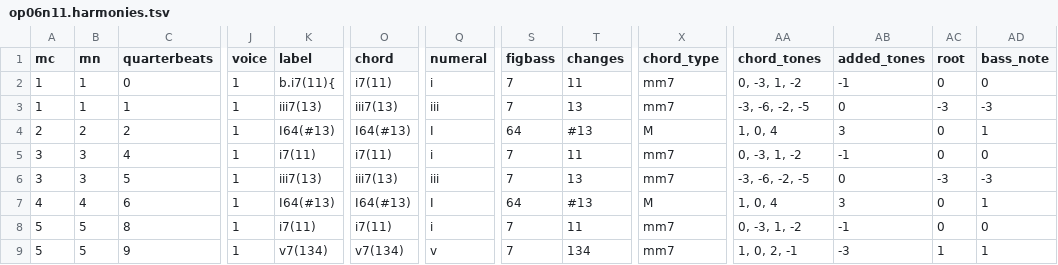
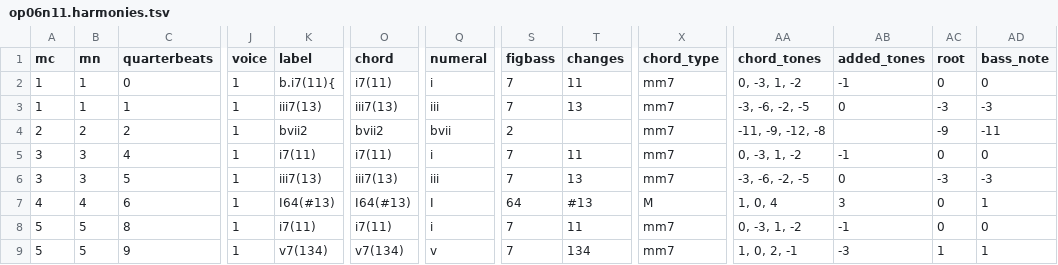
Before and after one commit to DCMLab/bartok_bagatelles, a TSV file: harmonies/op06n11.harmonies.tsv, drawn as a sheet; only a part is shown, gaps mark what is left out; the diff names each change by its address in the sheet, - before the commit and + after, or states it on an @@ line.

Commit message:
2 and 4: I64(sharp13) => bvii2

```diff
--- a/harmonies/op06n11.harmonies.tsv
+++ b/harmonies/op06n11.harmonies.tsv
-K4 (label): I64(#13)
+K4 (label): bvii2
-O4 (chord): I64(#13)
+O4 (chord): bvii2
-Q4 (numeral): I
+Q4 (numeral): bvii
-S4 (figbass): 64
+S4 (figbass): 2
-T4 (changes): #13
+T4 (changes): (empty)
-X4 (chord_type): M
+X4 (chord_type): mm7
-AA4 (chord_tones): 1, 0, 4
+AA4 (chord_tones): -11, -9, -12, -8
-AB4 (added_tones): 3
+AB4 (added_tones): (empty)
-AC4 (root): 0
+AC4 (root): -9
-AD4 (bass_note): 1
+AD4 (bass_note): -11
```
Also changed, not shown: chords/op06n11.chords.tsv, reviewed/op06n11_reviewed.tsv, 7 other files.
